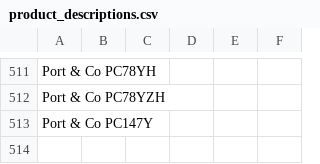
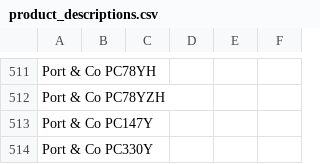
Before and after one commit to Ink-Pusher/Mockup-Creator, a CSV file: product_descriptions.csv, drawn as a sheet; only a part is shown, gaps mark what is left out.

Commit message:
Add Port & Co PC330Y

```diff
--- a/product_descriptions.csv
+++ b/product_descriptions.csv
@@ -513 +513,2 @@ Port & Co PC78YZH,,,,,
 Port & Co PC147Y,,,,,
+Port & Co PC330Y,,,,,
```
Also changed, not shown: 22 other files.
